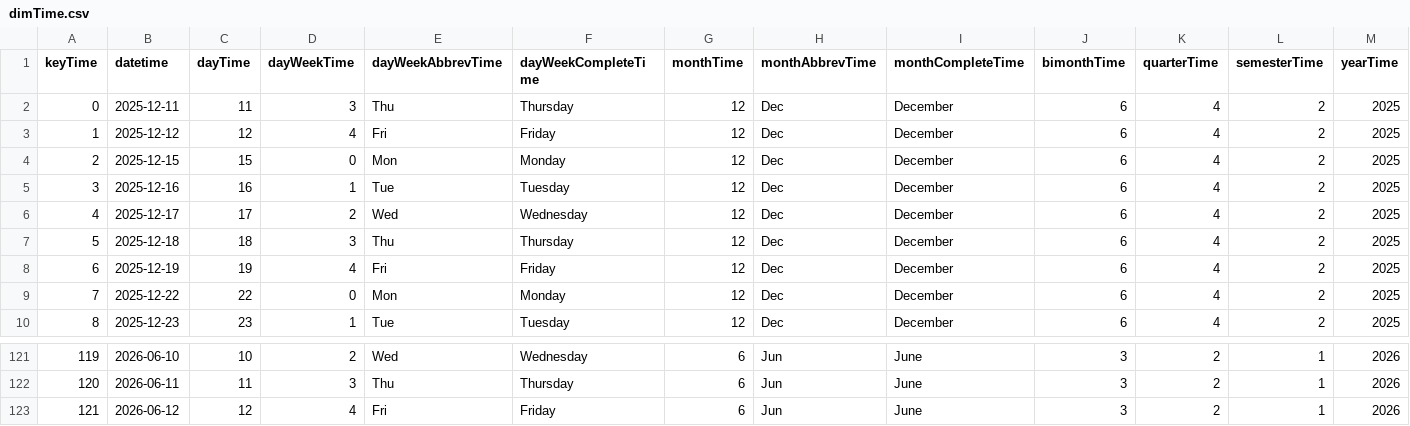
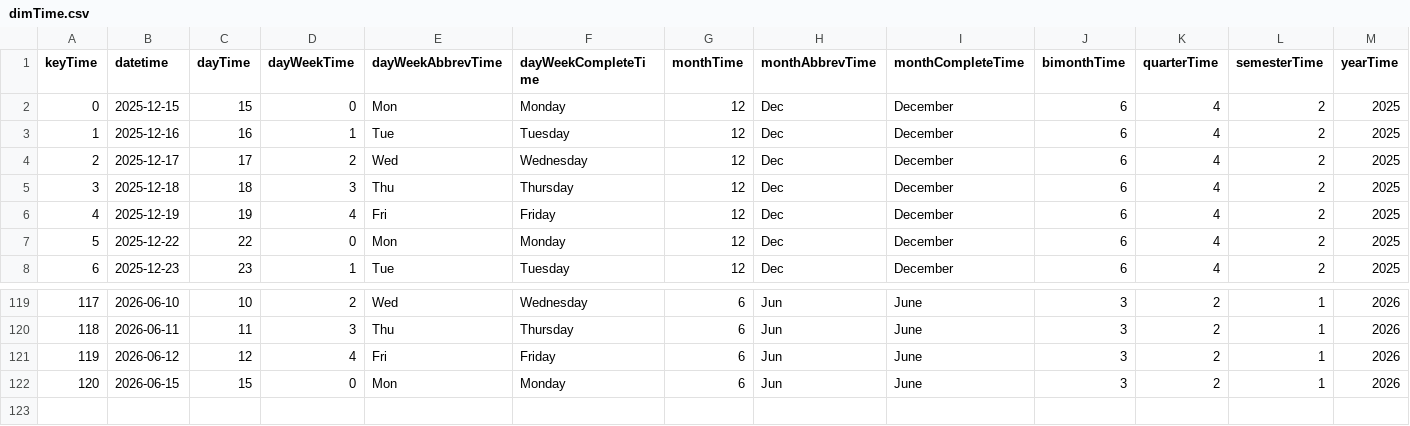
Before and after one commit to mariobignami/Radar-B3, a CSV file: data/raw/dimTime.csv, drawn as a sheet; only a part is shown, gaps mark what is left out; removed rows and columns are numbered as before the commit, all else as after; the diff names each change by its address in the sheet, - before the commit and + after, or states it on an @@ line.

```diff
--- a/data/raw/dimTime.csv
+++ b/data/raw/dimTime.csv
-row 2: 0 | 2025-12-11 | 11 | 3 | Thu | Thursday | 12 | Dec | December | 6 | 4 | 2 | 2025
-row 3: 1 | 2025-12-12 | 12 | 4 | Fri | Friday | 12 | Dec | December | 6 | 4 | 2 | 2025
@@ column A (keyTime) renumbered between rows 2 and 121 @@
+row 122: 120 | 2026-06-15 | 15 | 0 | Mon | Monday | 6 | Jun | June | 3 | 2 | 1 | 2026
```
Also changed, not shown: data/raw/dimCompany.csv, 6 other files.
